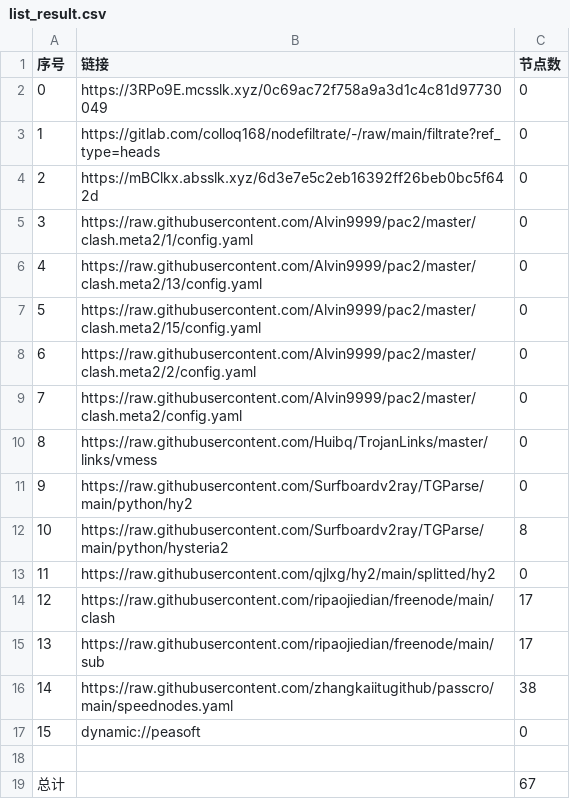
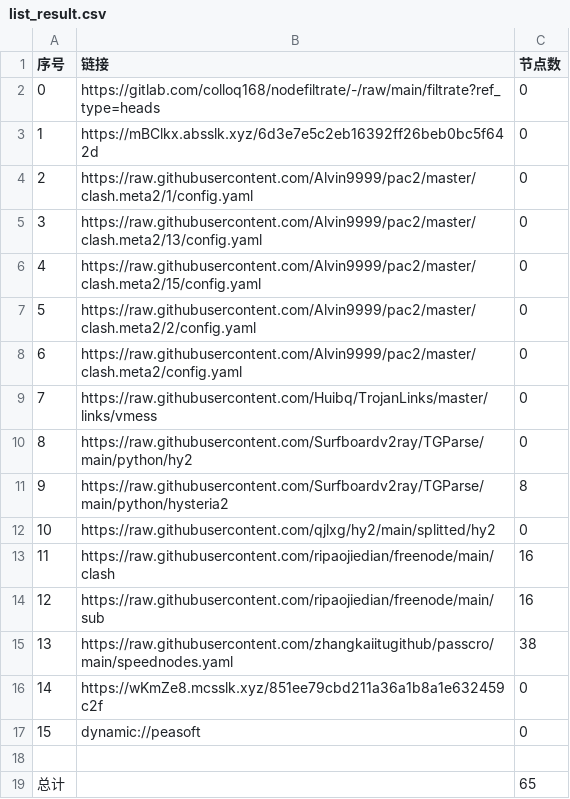
Before and after one commit to lejia1314520/AutoMergePublicNodes, a CSV file: list_result.csv, drawn as a sheet; removed rows and columns are numbered as before the commit, all else as after; the diff names each change by its address in the sheet, - before the commit and + after, or states it on an @@ line.

```diff
--- a/list_result.csv
+++ b/list_result.csv
-row 2: 0 | https://3RPo9E.mcsslk.xyz/0c69ac72f758a9a3d1c4c81d97730049 | 0
@@ column A (序号) renumbered between rows 2 and 15 @@
-C13:C14 (节点数): 17
+C13:C14 (节点数): 16
+row 16: 14 | https://wKmZe8.mcsslk.xyz/851ee79cbd211a36a1b8a1e632459c2f | 0
-C19 (节点数): 67
+C19 (节点数): 65
```
Also changed, not shown: 22 other files.
